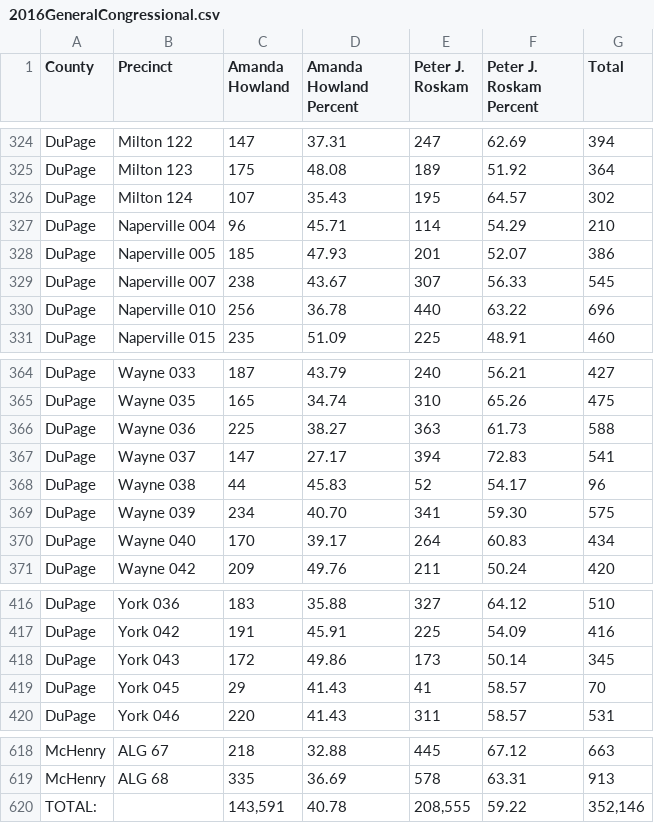
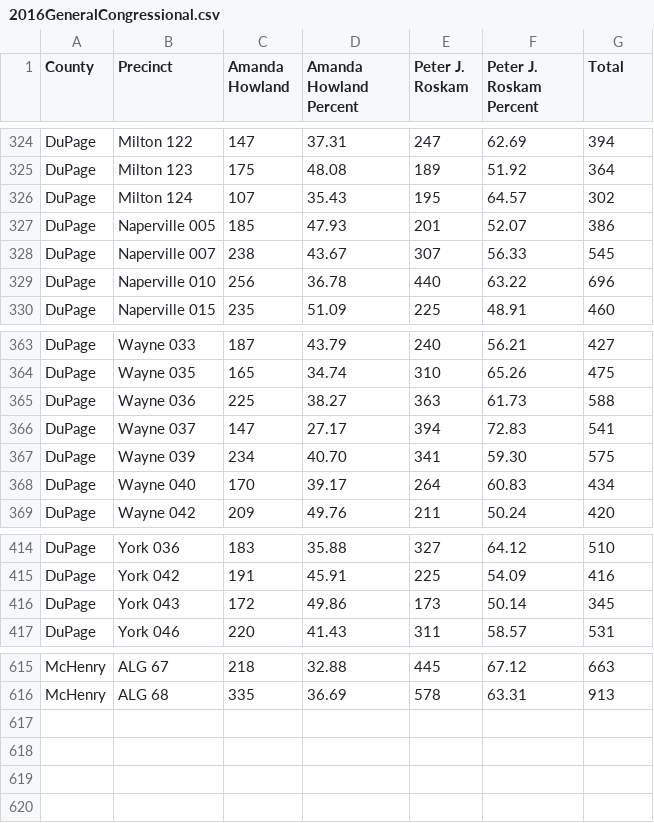
Before and after one commit to casten4congress/casten4congress.github.io, a CSV file: data/electiondata/2016GeneralCongressional.csv, drawn as a sheet; only a part is shown, gaps mark what is left out.

Commit message:
precinct prioritization

```diff
--- a/data/electiondata/2016GeneralCongressional.csv
+++ b/data/electiondata/2016GeneralCongressional.csv
@@ -326,3 +326,2 @@ DuPage,Milton 123,175,48.08,189,51.92,364
 DuPage,Milton 124,107,35.43,195,64.57,302
-DuPage,Naperville 004,96,45.71,114,54.29,210
 DuPage,Naperville 005,185,47.93,201,52.07,386
@@ -367,3 +366,2 @@ DuPage,Wayne 036,225,38.27,363,61.73,588
 DuPage,Wayne 037,147,27.17,394,72.83,541
-DuPage,Wayne 038,44,45.83,52,54.17,96
 DuPage,Wayne 039,234,40.70,341,59.30,575
@@ -418,3 +416,2 @@ DuPage,York 042,191,45.91,225,54.09,416
 DuPage,York 043,172,49.86,173,50.14,345
-DuPage,York 045,29,41.43,41,58.57,70
 DuPage,York 046,220,41.43,311,58.57,531
@@ -619,2 +616 @@ McHenry,ALG 67,218,32.88,445,67.12,663
 McHenry,ALG 68,335,36.69,578,63.31,913
-TOTAL:,,"143,591",40.78,"208,555",59.22,"352,146"
```
Also changed, not shown: 22 other files.
